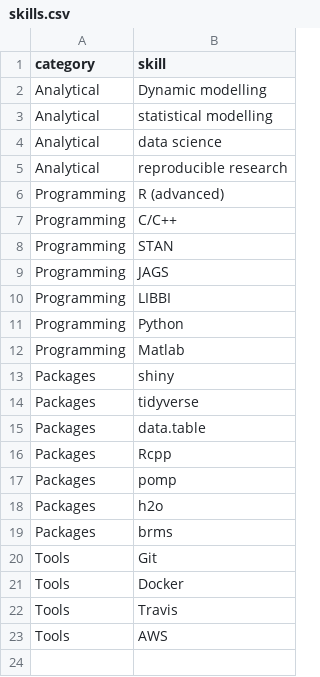
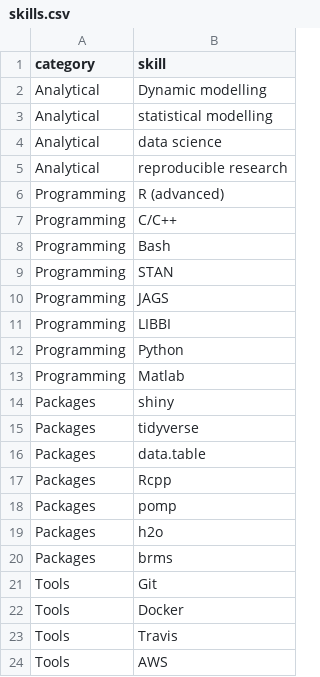
Before and after one commit to seabbs/cv, a CSV file: data/skills.csv, drawn as a sheet.

Commit message:
Added Bash

```diff
--- a/data/skills.csv
+++ b/data/skills.csv
@@ -7,2 +7,3 @@ Programming, "R (advanced)"
 Programming, "C/C++"
+Programming, Bash
 Programming, STAN
```
